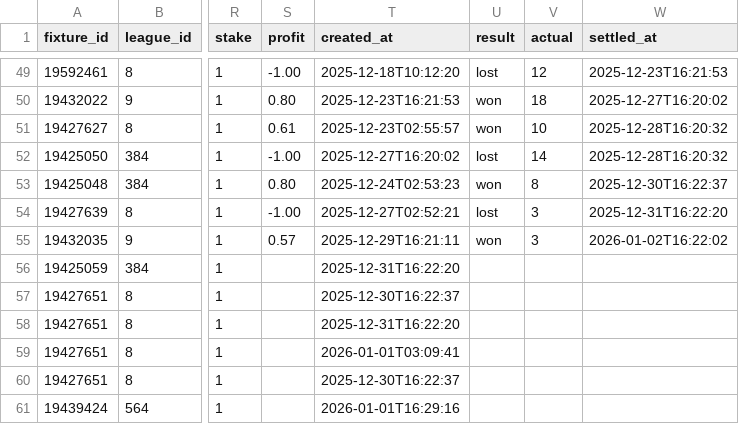
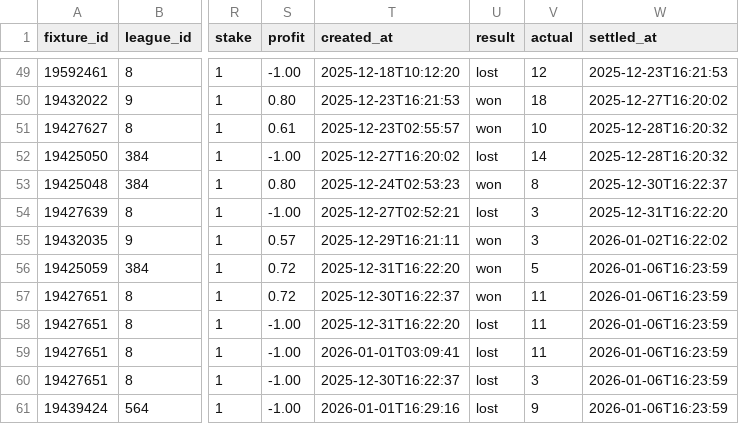
Before and after one commit to jackdoak17-cyber/Betting, a CSV file: data/value_bets/sheets/team_shots_sot_v4_bets.csv, drawn as a sheet; only a part is shown, gaps mark what is left out; the diff names each change by its address in the sheet, - before the commit and + after, or states it on an @@ line.

```diff
--- a/data/value_bets/sheets/team_shots_sot_v4_bets.csv
+++ b/data/value_bets/sheets/team_shots_sot_v4_bets.csv
-S56:S57 (profit): (empty)
+S56:S57 (profit): 0.72
-U56:U57 (result): (empty)
+U56:U57 (result): won
-V56 (actual): (empty)
+V56 (actual): 5
-W56:W61 (settled_at): (empty)
+W56:W61 (settled_at): 2026-01-06T16:23:59
-V57:V59 (actual): (empty)
+V57:V59 (actual): 11
-S58:S61 (profit): (empty)
+S58:S61 (profit): -1.00
-U58:U61 (result): (empty)
+U58:U61 (result): lost
-V60 (actual): (empty)
+V60 (actual): 3
-V61 (actual): (empty)
+V61 (actual): 9
```
Also changed, not shown: 3 other files.
